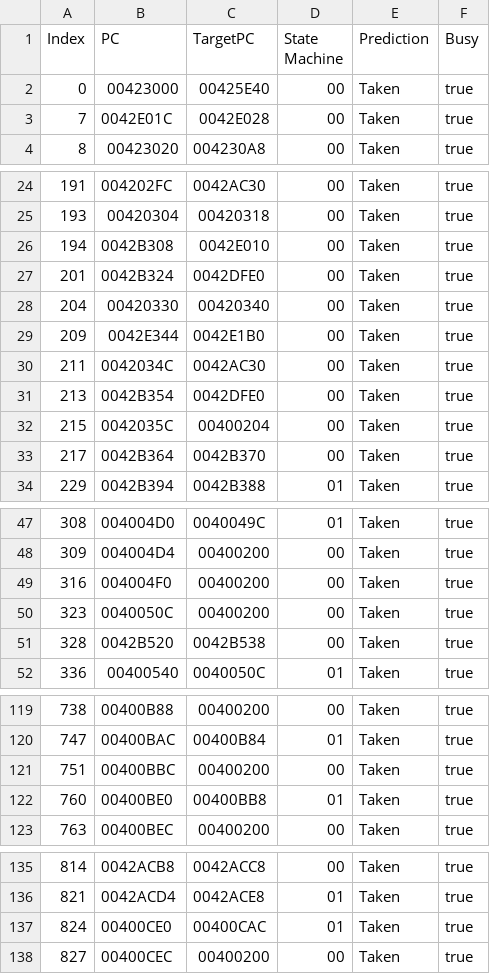
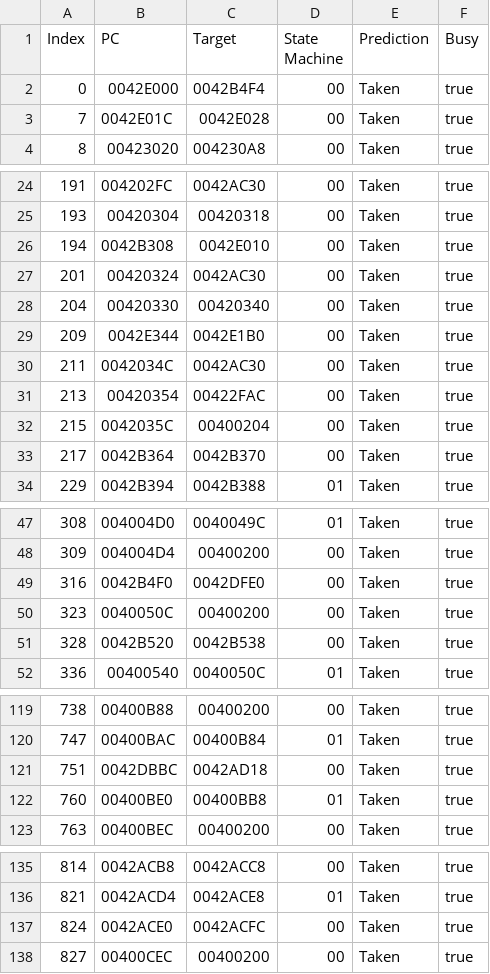
Before and after one commit to D3r3k23/BranchTargetBuffer, a CSV file: output/BTB.csv, drawn as a sheet; only a part is shown, gaps mark what is left out.

```diff
--- a/output/BTB.csv
+++ b/output/BTB.csv
@@ -1,3 +1,3 @@
-Index, PC, TargetPC, State Machine, Prediction, Busy
-   0, 00423000, 00425E40, 00, Taken, true
+Index, PC, Target, State Machine, Prediction, Busy
+   0, 0042E000, 0042B4F4, 00, Taken, true
    7, 0042E01C, 0042E028, 00, Taken, true
@@ -26,3 +26,3 @@ Index, PC, TargetPC, State Machine, Prediction, Busy
  194, 0042B308, 0042E010, 00, Taken, true
- 201, 0042B324, 0042DFE0, 00, Taken, true
+ 201, 00420324, 0042AC30, 00, Taken, true
  204, 00420330, 00420340, 00, Taken, true
@@ -30,3 +30,3 @@ Index, PC, TargetPC, State Machine, Prediction, Busy
  211, 0042034C, 0042AC30, 00, Taken, true
- 213, 0042B354, 0042DFE0, 00, Taken, true
+ 213, 00420354, 00422FAC, 00, Taken, true
  215, 0042035C, 00400204, 00, Taken, true
@@ -48,3 +48,3 @@ Index, PC, TargetPC, State Machine, Prediction, Busy
  309, 004004D4, 00400200, 00, Taken, true
- 316, 004004F0, 00400200, 00, Taken, true
+ 316, 0042B4F0, 0042DFE0, 00, Taken, true
  323, 0040050C, 00400200, 00, Taken, true
@@ -120,3 +120,3 @@ Index, PC, TargetPC, State Machine, Prediction, Busy
  747, 00400BAC, 00400B84, 01, Taken, true
- 751, 00400BBC, 00400200, 00, Taken, true
+ 751, 0042DBBC, 0042AD18, 00, Taken, true
  760, 00400BE0, 00400BB8, 01, Taken, true
@@ -136,3 +136,3 @@ Index, PC, TargetPC, State Machine, Prediction, Busy
  821, 0042ACD4, 0042ACE8, 01, Taken, true
- 824, 00400CE0, 00400CAC, 01, Taken, true
+ 824, 0042ACE0, 0042ACFC, 00, Taken, true
  827, 00400CEC, 00400200, 00, Taken, true
```
Also changed, not shown: 7 other files.
